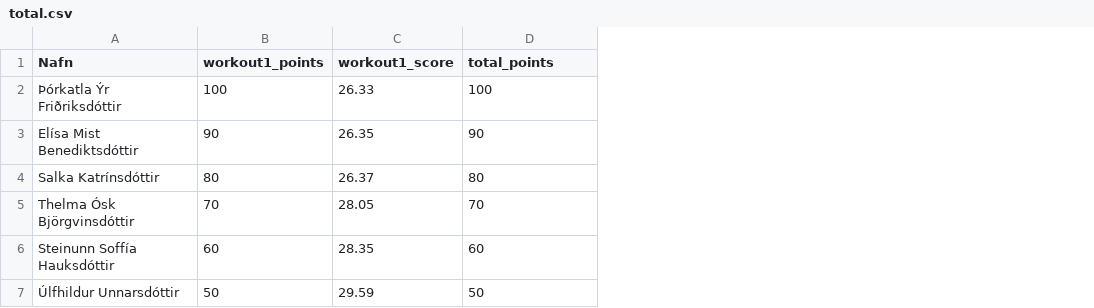
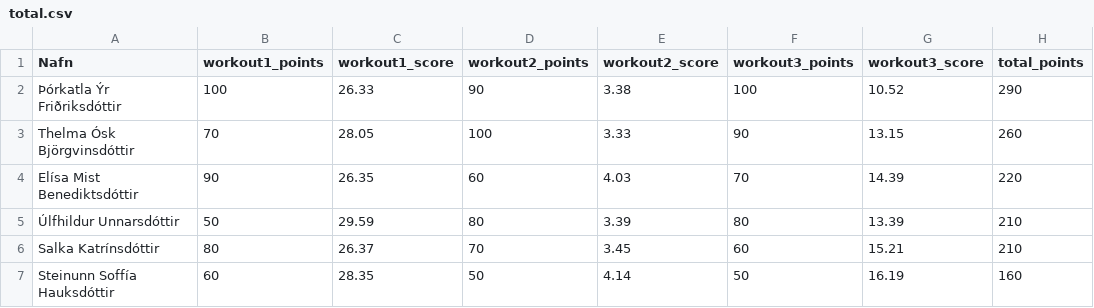
Before and after one commit to stulliGangverk/crossfit_competition_program, a CSV file: results/Islandsmot2022/16-17-KVK/total.csv, drawn as a sheet; removed rows and columns are numbered as before the commit, all else as after; the diff names each change by its address in the sheet, - before the commit and + after, or states it on an @@ line.

```diff
--- a/results/Islandsmot2022/16-17-KVK/total.csv
+++ b/results/Islandsmot2022/16-17-KVK/total.csv
+column E (workout2_score), row 2: 3.38; row 4: 4.03; rows 6-7: 3.45 | 4.14
+column F (workout3_points), row 2: 100; row 4: 70; rows 6-7: 60 | 50
+column G (workout3_score), row 2: 10.52; row 4: 14.39; rows 6-7: 15.21 | 16.19
+column H (total_points), row 2: 290; row 4: 220; rows 6-7: 210 | 160
-D1: total_points
+D1: workout2_points
-D2 (workout2_points): 100
+D2 (workout2_points): 90
+row 3: Thelma Ósk Björgvinsdóttir | 70 | 28.05 | 100 | 3.33 | 90 | 13.15 | 260
-D4 (workout2_points): 90
+D4 (workout2_points): 60
+row 5: Úlfhildur Unnarsdóttir | 50 | 29.59 | 80 | 3.39 | 80 | 13.39 | 210
-D6 (workout2_points): 80
+D6 (workout2_points): 70
-row 5: Thelma Ósk Björgvinsdóttir | 70 | 28.05 | 70
-D7 (workout2_points): 60
+D7 (workout2_points): 50
-row 7: Úlfhildur Unnarsdóttir | 50 | 29.59 | 50
```
Also changed, not shown: competitions/Islandsmot2022/workout3.csv, results/Islandsmot2022/16-17-KK/total.csv, 50 other files.
